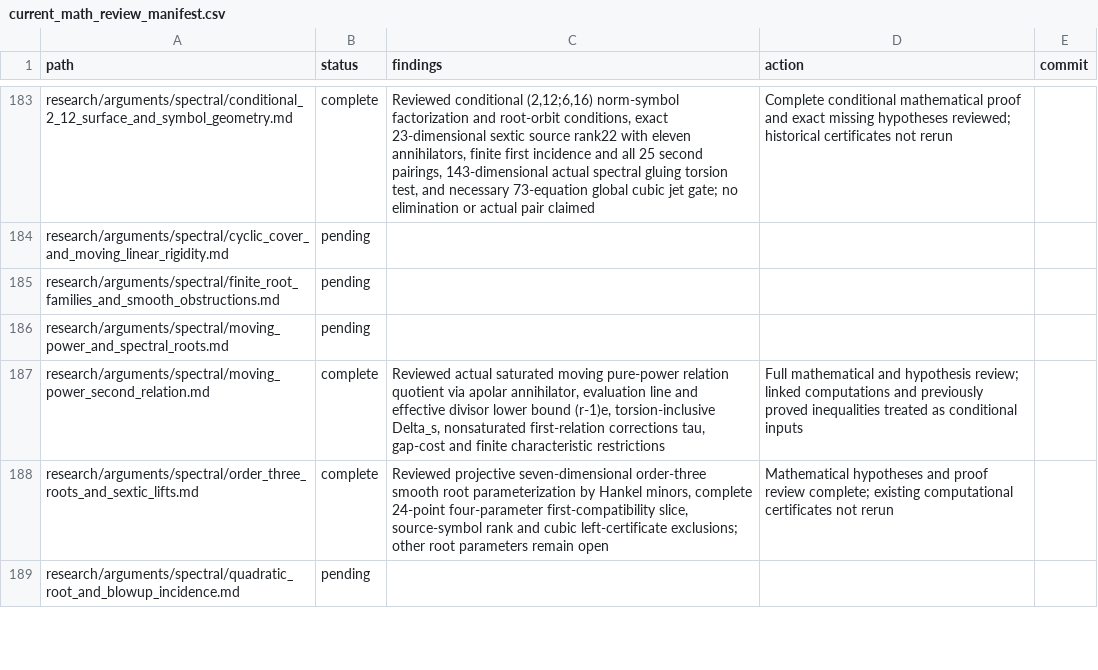
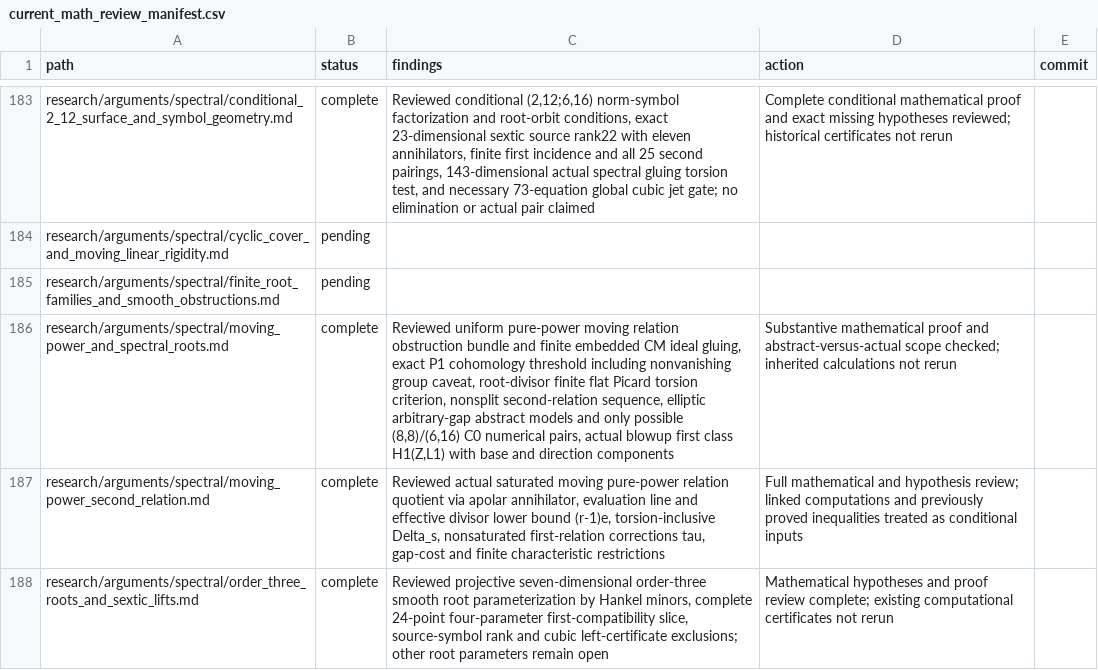
Before and after one commit to markluxton1/STCI, a CSV file: tmp/current_math_review_manifest.csv, drawn as a sheet; only a part is shown, gaps mark what is left out; the shorter side is filled out with more unchanged rows; the diff names each change by its address in the sheet, - before the commit and + after, or states it on an @@ line.

Commit message:
Complete moving pure-power tower and elliptic spectral-root descent review

```diff
--- a/tmp/current_math_review_manifest.csv
+++ b/tmp/current_math_review_manifest.csv
-B186 (status): pending
+B186 (status): complete
-C186 (findings): (empty)
+C186 (findings): Reviewed uniform pure-power moving relation obstruction bundle and finite embedded CM ideal gluing, exact P1 cohomology threshold including nonvanishing group caveat, root-divisor finite flat Picard torsion criterion, nonsplit second-relation sequence, elliptic arbitrary-gap abstract models and only possible (8,8)/(6,16) C0 numerical pairs, actual blowup first class H1(Z,L1) with base and direction components
-D186 (action): (empty)
+D186 (action): Substantive mathematical proof and abstract-versus-actual scope checked; inherited calculations not rerun
```
